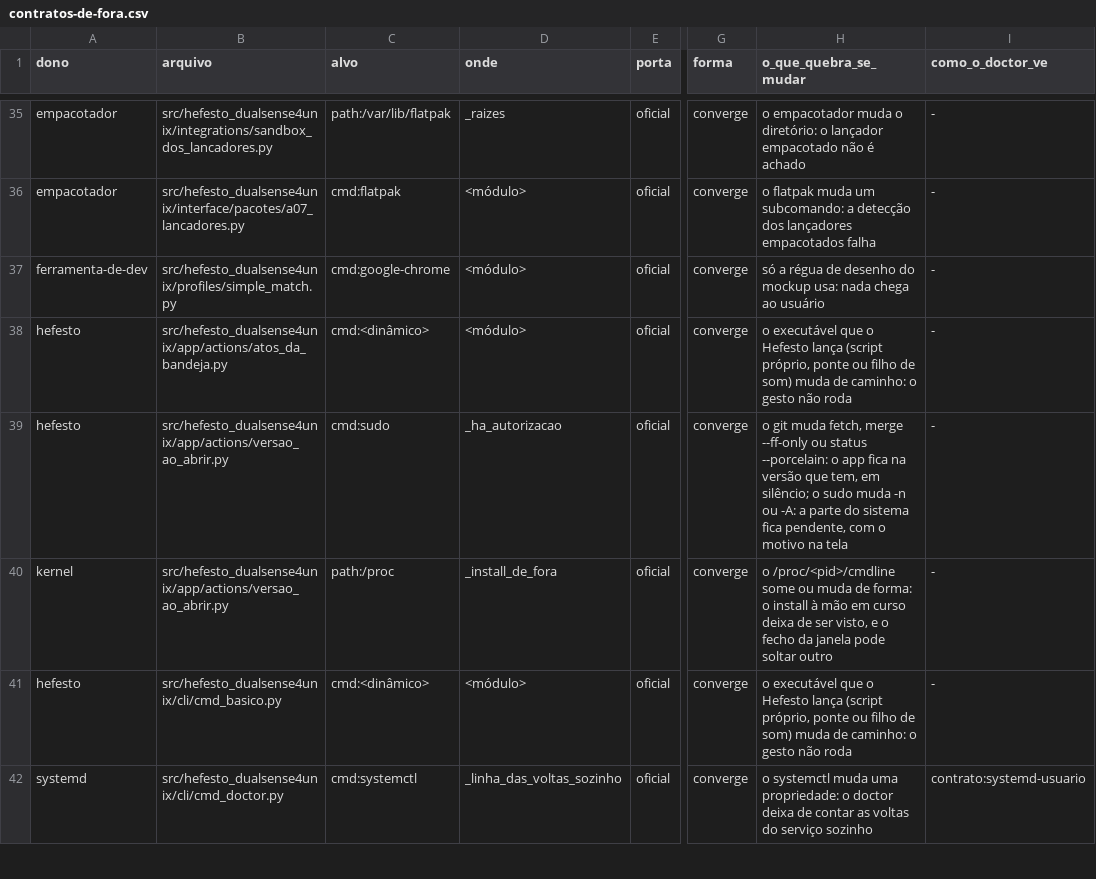
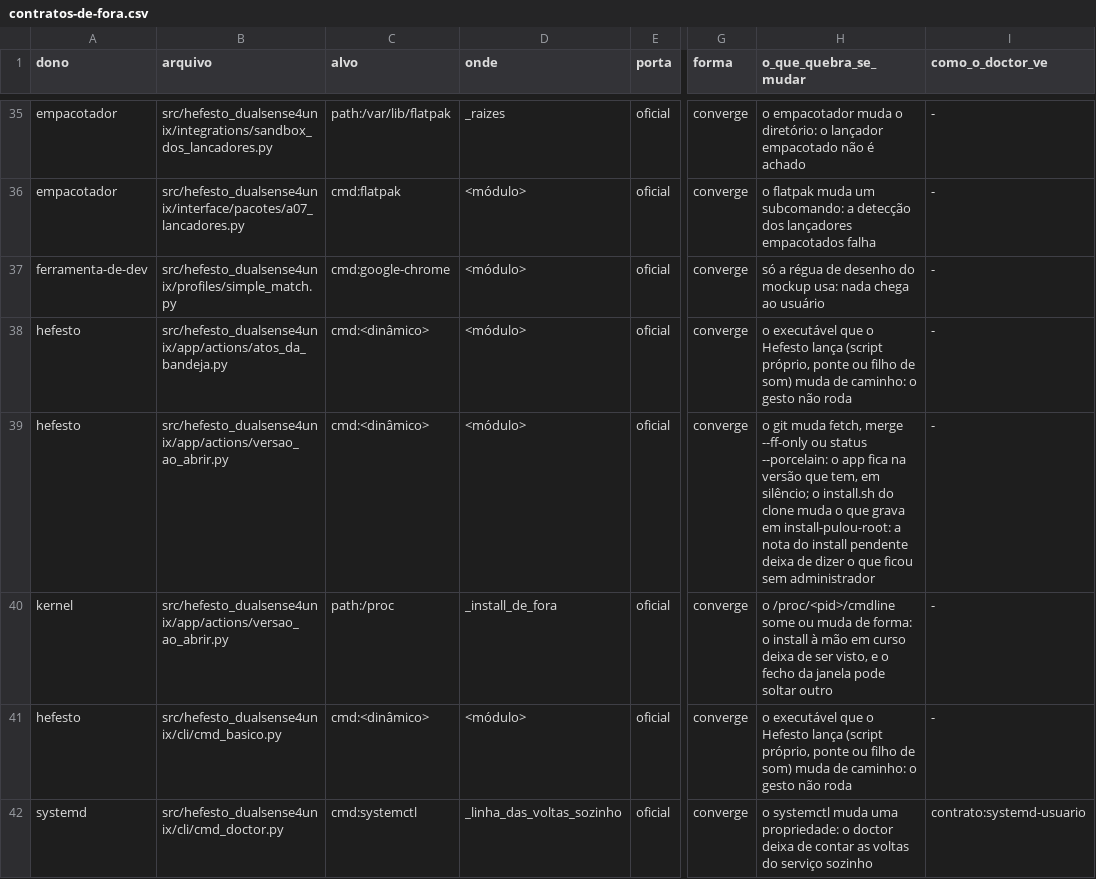
Before and after one commit to Hefesto-Team/hefesto-dualsense4unix, a CSV file: docs/data/contratos-de-fora.csv, drawn as a sheet; only a part is shown, gaps mark what is left out; the diff names each change by its address in the sheet, - before the commit and + after, or states it on an @@ line.

Commit message:
fix(install): o install diz a recusa do grub em uma frase e guarda o erro imprevisto no registro
Co-authored-by: AndreBFarias <andre.dsbf@gmail.com>

```diff
--- a/docs/data/contratos-de-fora.csv
+++ b/docs/data/contratos-de-fora.csv
-C39 (alvo): cmd:sudo
+C39 (alvo): cmd:<dinâmico>
-D39 (onde): _ha_autorizacao
+D39 (onde): <módulo>
-H39 (o_que_quebra_se_mudar): …silêncio; o sudo muda -n ou -A: a parte do sistema fica pendente, com o motivo na tela
+H39 (o_que_quebra_se_mudar): …silêncio; o install.sh do clone muda o que grava em install-pulou-root: a nota do install pendente deixa de dizer o que ficou sem administrador
```
Also changed, not shown: docs/data/ensaios.csv, docs/data/paridade-gtk-html.csv, 9 other files.
